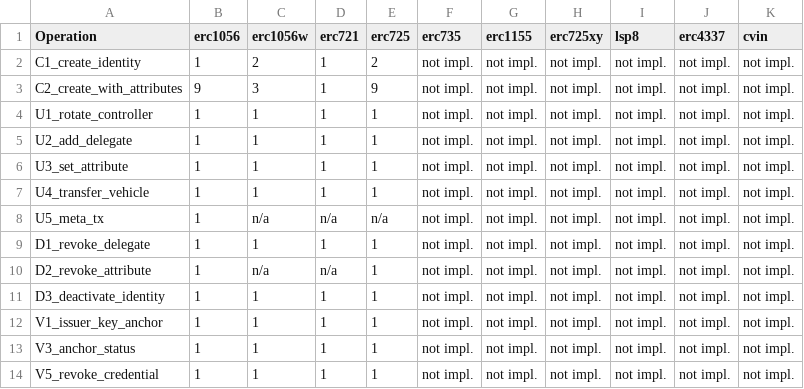
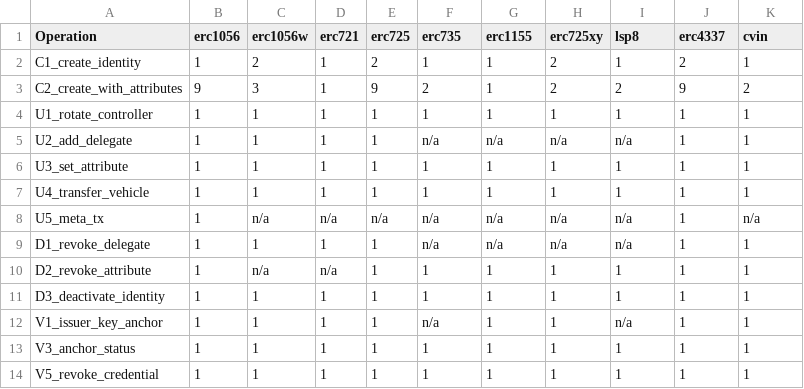
Before and after one commit to nikhilprakash24/CVIN-SC-Implementation-SSI-DID, a CSV file: 1_blockchain-identity/results/metrics/latest/tables/crud_txcount.csv, drawn as a sheet.

```diff
--- a/1_blockchain-identity/results/metrics/latest/tables/crud_txcount.csv
+++ b/1_blockchain-identity/results/metrics/latest/tables/crud_txcount.csv
@@ -1,14 +1,14 @@
 Operation,erc1056,erc1056w,erc721,erc725,erc735,erc1155,erc725xy,lsp8,erc4337,cvin
-C1_create_identity,1,2,1,2,not impl.,not impl.,not impl.,not impl.,not impl.,not impl.
-C2_create_with_attributes,9,3,1,9,not impl.,not impl.,not impl.,not impl.,not impl.,not impl.
-U1_rotate_controller,1,1,1,1,not impl.,not impl.,not impl.,not impl.,not impl.,not impl.
-U2_add_delegate,1,1,1,1,not impl.,not impl.,not impl.,not impl.,not impl.,not impl.
-U3_set_attribute,1,1,1,1,not impl.,not impl.,not impl.,not impl.,not impl.,not impl.
-U4_transfer_vehicle,1,1,1,1,not impl.,not impl.,not impl.,not impl.,not impl.,not impl.
-U5_meta_tx,1,n/a,n/a,n/a,not impl.,not impl.,not impl.,not impl.,not impl.,not impl.
-D1_revoke_delegate,1,1,1,1,not impl.,not impl.,not impl.,not impl.,not impl.,not impl.
-D2_revoke_attribute,1,n/a,n/a,1,not impl.,not impl.,not impl.,not impl.,not impl.,not impl.
-D3_deactivate_identity,1,1,1,1,not impl.,not impl.,not impl.,not impl.,not impl.,not impl.
-V1_issuer_key_anchor,1,1,1,1,not impl.,not impl.,not impl.,not impl.,not impl.,not impl.
-V3_anchor_status,1,1,1,1,not impl.,not impl.,not impl.,not impl.,not impl.,not impl.
-V5_revoke_credential,1,1,1,1,not impl.,not impl.,not impl.,not impl.,not impl.,not impl.
+C1_create_identity,1,2,1,2,1,1,2,1,2,1
+C2_create_with_attributes,9,3,1,9,2,1,2,2,9,2
+U1_rotate_controller,1,1,1,1,1,1,1,1,1,1
+U2_add_delegate,1,1,1,1,n/a,n/a,n/a,n/a,1,1
+U3_set_attribute,1,1,1,1,1,1,1,1,1,1
+U4_transfer_vehicle,1,1,1,1,1,1,1,1,1,1
+U5_meta_tx,1,n/a,n/a,n/a,n/a,n/a,n/a,n/a,1,n/a
+D1_revoke_delegate,1,1,1,1,n/a,n/a,n/a,n/a,1,1
+D2_revoke_attribute,1,n/a,n/a,1,1,1,1,1,1,1
+D3_deactivate_identity,1,1,1,1,1,1,1,1,1,1
+V1_issuer_key_anchor,1,1,1,1,n/a,1,1,n/a,1,1
+V3_anchor_status,1,1,1,1,1,1,1,1,1,1
+V5_revoke_credential,1,1,1,1,1,1,1,1,1,1
```
Also changed, not shown: 1_blockchain-identity/results/metrics/latest/tables/batch.csv, 1_blockchain-identity/results/metrics/latest/tables/crud_calldata.csv, 52 other files.
